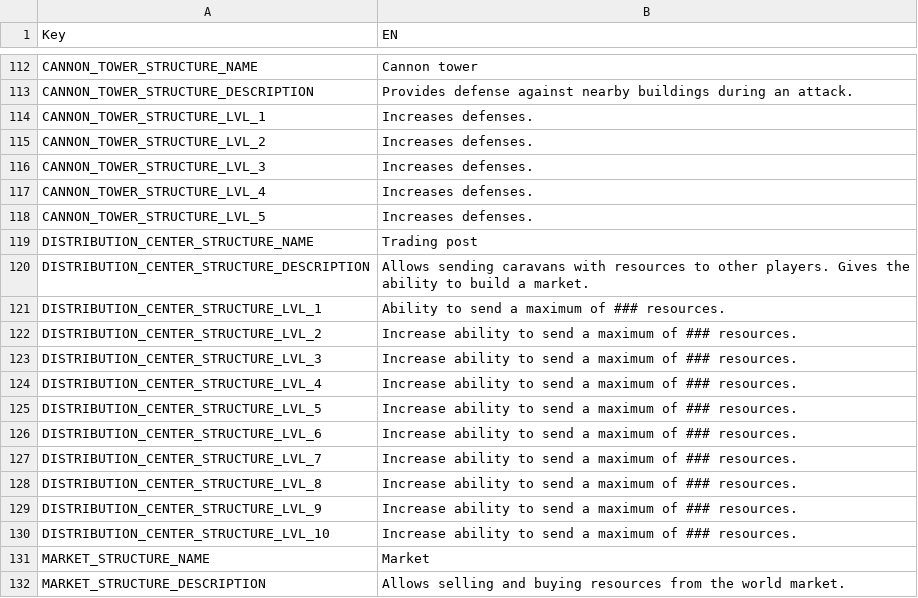
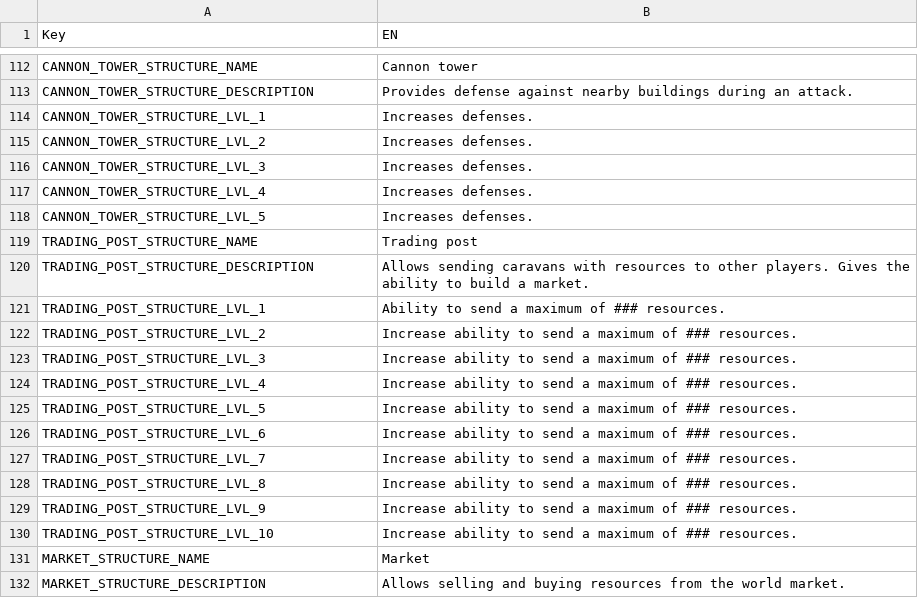
Before and after one commit to giulianob/tribalhero, a CSV file: conf/csv/lang.structures.csv, drawn as a sheet; only a part is shown, gaps mark what is left out.

Commit message:
Added mysql back up Changed lang.structures.csv

```diff
--- a/conf/csv/lang.structures.csv
+++ b/conf/csv/lang.structures.csv
@@ -118,14 +118,14 @@ CANNON_TOWER_STRUCTURE_LVL_4,Increases defenses.
 CANNON_TOWER_STRUCTURE_LVL_5,Increases defenses.
-DISTRIBUTION_CENTER_STRUCTURE_NAME,Trading post
-DISTRIBUTION_CENTER_STRUCTURE_DESCRIPTION,Allows sending caravans with resources to other players. Gives the ability to build a market.
-DISTRIBUTION_CENTER_STRUCTURE_LVL_1,Ability to send a maximum of ### resources.
-DISTRIBUTION_CENTER_STRUCTURE_LVL_2,Increase ability to send a maximum of ### resources.
-DISTRIBUTION_CENTER_STRUCTURE_LVL_3,Increase ability to send a maximum of ### resources.
-DISTRIBUTION_CENTER_STRUCTURE_LVL_4,Increase ability to send a maximum of ### resources.
-DISTRIBUTION_CENTER_STRUCTURE_LVL_5,Increase ability to send a maximum of ### resources.
-DISTRIBUTION_CENTER_STRUCTURE_LVL_6,Increase ability to send a maximum of ### resources.
-DISTRIBUTION_CENTER_STRUCTURE_LVL_7,Increase ability to send a maximum of ### resources.
-DISTRIBUTION_CENTER_STRUCTURE_LVL_8,Increase ability to send a maximum of ### resources.
-DISTRIBUTION_CENTER_STRUCTURE_LVL_9,Increase ability to send a maximum of ### resources.
-DISTRIBUTION_CENTER_STRUCTURE_LVL_10,Increase ability to send a maximum of ### resources.
+TRADING_POST_STRUCTURE_NAME,Trading post
+TRADING_POST_STRUCTURE_DESCRIPTION,Allows sending caravans with resources to other players. Gives the ability to build a market.
+TRADING_POST_STRUCTURE_LVL_1,Ability to send a maximum of ### resources.
+TRADING_POST_STRUCTURE_LVL_2,Increase ability to send a maximum of ### resources.
+TRADING_POST_STRUCTURE_LVL_3,Increase ability to send a maximum of ### resources.
+TRADING_POST_STRUCTURE_LVL_4,Increase ability to send a maximum of ### resources.
+TRADING_POST_STRUCTURE_LVL_5,Increase ability to send a maximum of ### resources.
+TRADING_POST_STRUCTURE_LVL_6,Increase ability to send a maximum of ### resources.
+TRADING_POST_STRUCTURE_LVL_7,Increase ability to send a maximum of ### resources.
+TRADING_POST_STRUCTURE_LVL_8,Increase ability to send a maximum of ### resources.
+TRADING_POST_STRUCTURE_LVL_9,Increase ability to send a maximum of ### resources.
+TRADING_POST_STRUCTURE_LVL_10,Increase ability to send a maximum of ### resources.
 MARKET_STRUCTURE_NAME,Market
```
Also changed, not shown: 4 other files.
